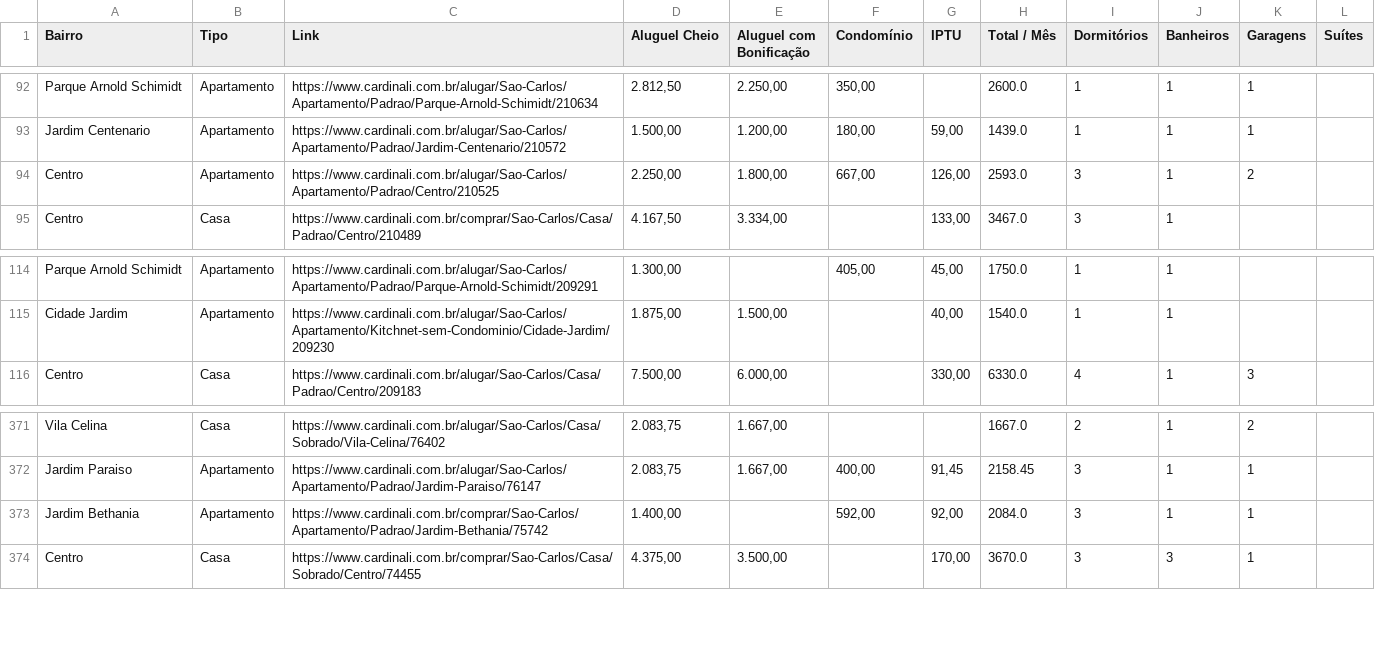
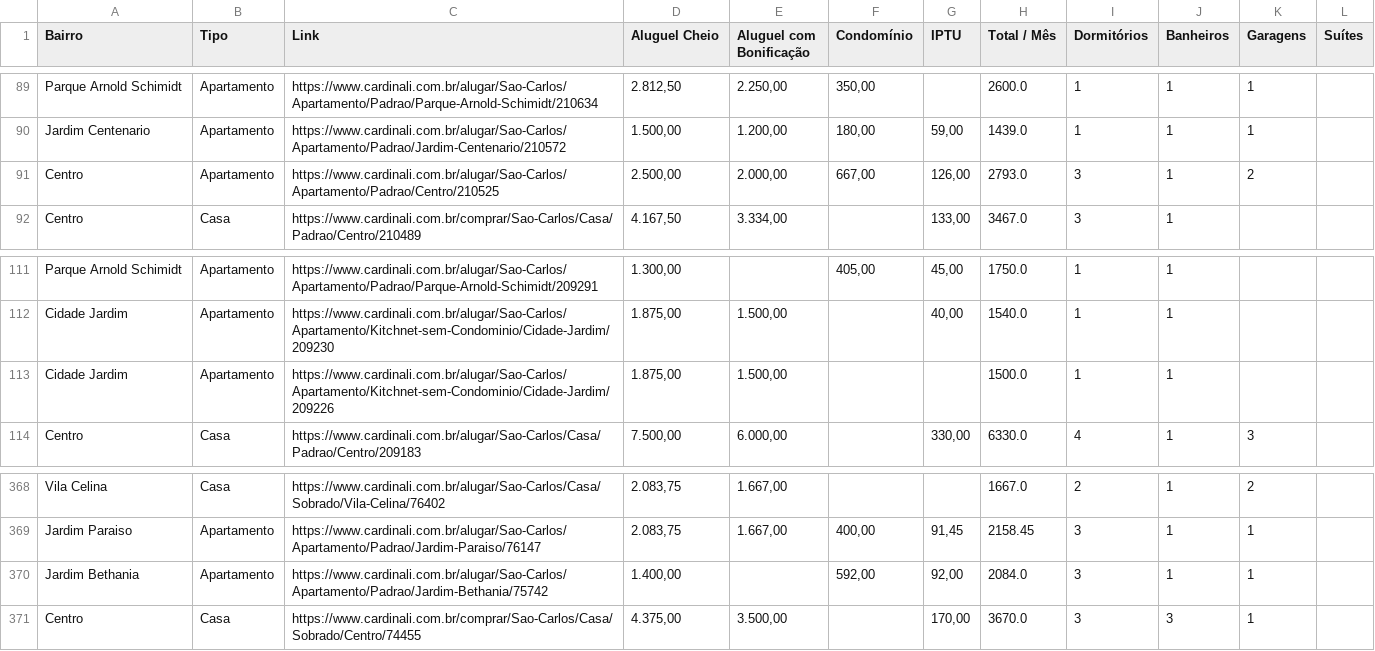
Before and after one commit to imarcososhiro/imobiliario_universitario, a CSV file: dados/dados_imoveis.csv, drawn as a sheet; only a part is shown, gaps mark what is left out; the diff covers the shown part only.

```diff
--- a/dados/dados_imoveis.csv
+++ b/dados/dados_imoveis.csv
@@ -93,3 +90,3 @@ Parque Arnold Schimidt,Apartamento,https://www.cardinali.com.br/alugar/Sao-Carlo
 Jardim Centenario,Apartamento,https://www.cardinali.com.br/alugar/Sao-Carlos/Apartamento/Padrao/Jardim-Centenario/210572,"1.500,00","1.200,00","180,00","59,00",1439.0,1,1,1,
-Centro,Apartamento,https://www.cardinali.com.br/alugar/Sao-Carlos/Apartamento/Padrao/Centro/210525,"2.250,00","1.800,00","667,00","126,00",2593.0,3,1,2,
+Centro,Apartamento,https://www.cardinali.com.br/alugar/Sao-Carlos/Apartamento/Padrao/Centro/210525,"2.500,00","2.000,00","667,00","126,00",2793.0,3,1,2,
 Centro,Casa,https://www.cardinali.com.br/comprar/Sao-Carlos/Casa/Padrao/Centro/210489,"4.167,50","3.334,00",,"133,00",3467.0,3,1,,
@@ -115,2 +112,3 @@ Parque Arnold Schimidt,Apartamento,https://www.cardinali.com.br/alugar/Sao-Carlo
 Cidade Jardim,Apartamento,https://www.cardinali.com.br/alugar/Sao-Carlos/Apartamento/Kitchnet-sem-Condominio/Cidade-Jardim/209230,"1.875,00","1.500,00",,"40,00",1540.0,1,1,,
+Cidade Jardim,Apartamento,https://www.cardinali.com.br/alugar/Sao-Carlos/Apartamento/Kitchnet-sem-Condominio/Cidade-Jardim/209226,"1.875,00","1.500,00",,,1500.0,1,1,,
 Centro,Casa,https://www.cardinali.com.br/alugar/Sao-Carlos/Casa/Padrao/Centro/209183,"7.500,00","6.000,00",,"330,00",6330.0,4,1,3,
@@ -372,3 +369,3 @@ Vila Celina,Casa,https://www.cardinali.com.br/alugar/Sao-Carlos/Casa/Sobrado/Vil
 Jardim Paraiso,Apartamento,https://www.cardinali.com.br/alugar/Sao-Carlos/Apartamento/Padrao/Jardim-Paraiso/76147,"2.083,75","1.667,00","400,00","91,45",2158.45,3,1,1,
-Jardim Bethania,Apartamento,https://www.cardinali.com.br/comprar/Sao-Carlos/Apartamento/Padrao/Jardim-Bethania/75742,"1.400,00",,"592,00","92,00",2084.0,3,1,1,
+Jardim Bethania,Apartamento,https://www.cardinali.com.br/alugar/Sao-Carlos/Apartamento/Padrao/Jardim-Bethania/75742,"1.400,00",,"592,00","92,00",2084.0,3,1,1,
 Centro,Casa,https://www.cardinali.com.br/comprar/Sao-Carlos/Casa/Sobrado/Centro/74455,"4.375,00","3.500,00",,"170,00",3670.0,3,3,1,
```
Also changed, not shown: 3 added rows and 8 removed rows elsewhere in this file.
